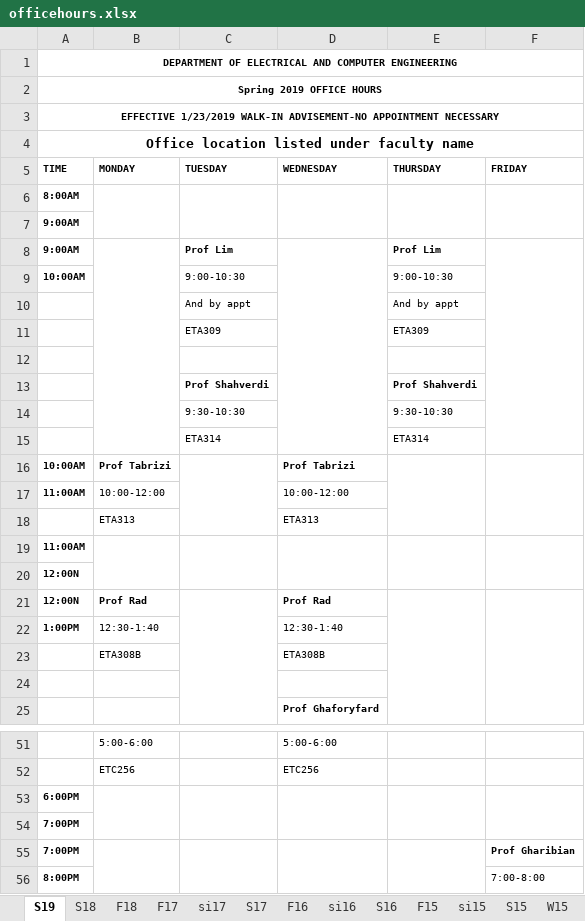
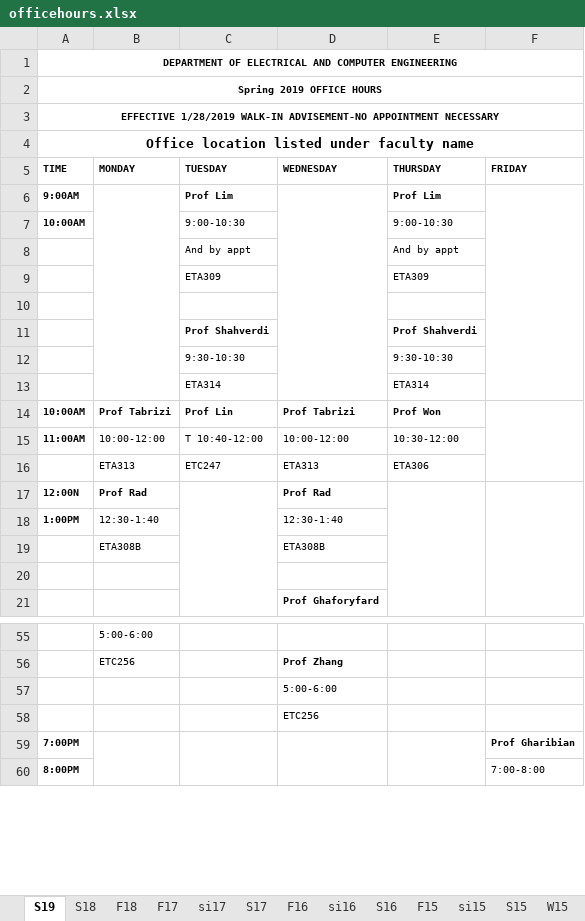
Before and after one commit to cslaee/cslaee.github.io, an Excel workbook: schedule/office/officehours.xlsx, sheet S19, drawn as a sheet; only a part is shown, gaps mark what is left out; values as stored, in another font and other column widths than the file's, no borders; removed rows and columns are numbered as before the commit, all else as after; the diff covers the shown part only; the diff names each change by its address in the sheet, - before the commit and + after, or states it on an @@ line.

```diff
--- a/schedule/office/officehours.xlsx (sheet S19)
+++ b/schedule/office/officehours.xlsx (sheet S19)
-A3 (TIME): EFFECTIVE 1/23/2019 WALK-IN ADVISEMENT-NO…
+A3 (TIME): EFFECTIVE 1/28/2019 WALK-IN ADVISEMENT-NO…
-row 6: 8:00AM
-row 7: 9:00AM
-C14 (TUESDAY): (empty)
+C14 (TUESDAY): Prof Lin
-C16:C18 merged
-E14 (THURSDAY): (empty)
+E14 (THURSDAY): Prof Won
-E16:E18 merged
-C15 (TUESDAY): (empty)
+C15 (TUESDAY): T 10:40-12:00
-E15 (THURSDAY): (empty)
+E15 (THURSDAY): 10:30-12:00
-C16 (TUESDAY): (empty)
+C16 (TUESDAY): ETC247
-E16 (THURSDAY): (empty)
+E16 (THURSDAY): ETA306
-row 19: 11:00AM
-row 20: 12:00N
-D55 (WEDNESDAY): 5:00-6:00
+D55 (WEDNESDAY): (empty)
-D56 (WEDNESDAY): ETC256
+D56 (WEDNESDAY): Prof Zhang
-D56 bold: off
+D56 bold: on
-row 53: 6:00PM
-row 54: 7:00PM
+row 57:  |  |  | 5:00-6:00
+row 58:  |  |  | ETC256
```
Also changed, not shown: 8 added rows and 7 edited cells elsewhere in this sheet, schedule/advisement/advisement.xlsx, schedule/semester/schedule.xlsx, 22 other files.
